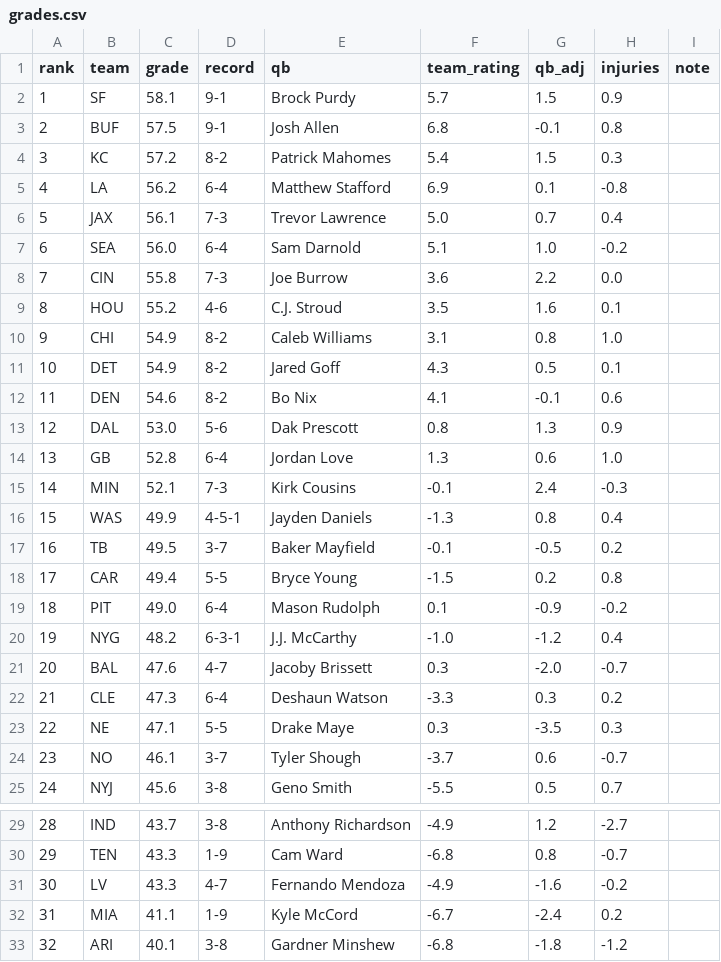
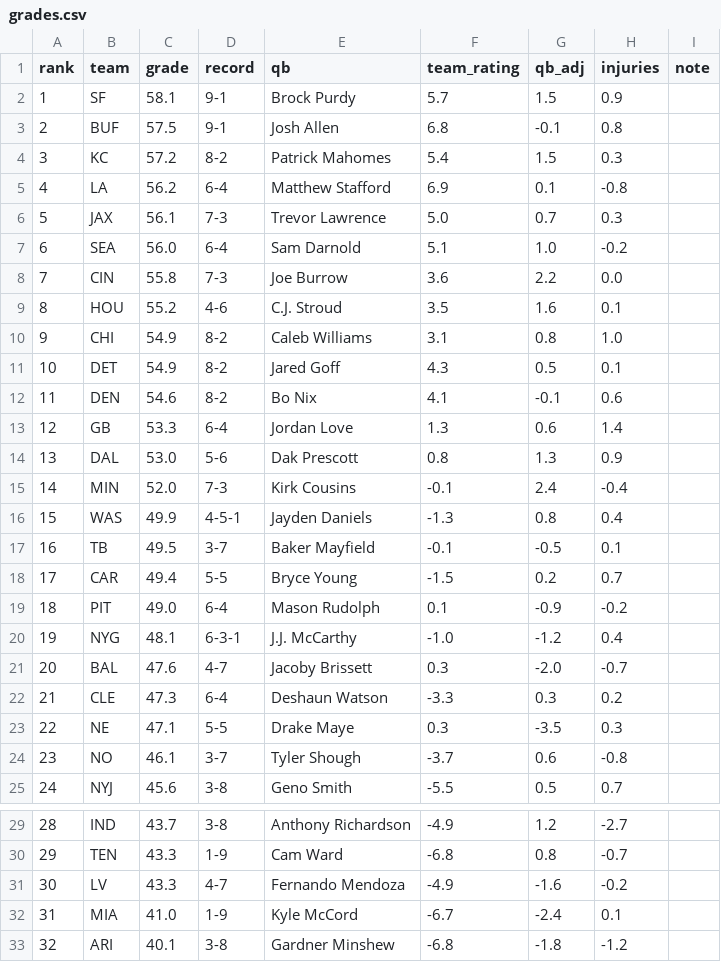
Before and after one commit to aatrain23/prop-card, a CSV file: nfl-data/grades.csv, drawn as a sheet; only a part is shown, gaps mark what is left out.

```diff
--- a/nfl-data/grades.csv
+++ b/nfl-data/grades.csv
@@ -5,3 +5,3 @@ rank,team,grade,record,qb,team_rating,qb_adj,injuries,note
 4,LA,56.2,6-4,Matthew Stafford,6.9,0.1,-0.8,
-5,JAX,56.1,7-3,Trevor Lawrence,5.0,0.7,0.4,
+5,JAX,56.1,7-3,Trevor Lawrence,5.0,0.7,0.3,
 6,SEA,56.0,6-4,Sam Darnold,5.1,1.0,-0.2,
@@ -12,10 +12,10 @@ rank,team,grade,record,qb,team_rating,qb_adj,injuries,note
 11,DEN,54.6,8-2,Bo Nix,4.1,-0.1,0.6,
-12,DAL,53.0,5-6,Dak Prescott,0.8,1.3,0.9,
-13,GB,52.8,6-4,Jordan Love,1.3,0.6,1.0,
-14,MIN,52.1,7-3,Kirk Cousins,-0.1,2.4,-0.3,
+12,GB,53.3,6-4,Jordan Love,1.3,0.6,1.4,
+13,DAL,53.0,5-6,Dak Prescott,0.8,1.3,0.9,
+14,MIN,52.0,7-3,Kirk Cousins,-0.1,2.4,-0.4,
 15,WAS,49.9,4-5-1,Jayden Daniels,-1.3,0.8,0.4,
-16,TB,49.5,3-7,Baker Mayfield,-0.1,-0.5,0.2,
-17,CAR,49.4,5-5,Bryce Young,-1.5,0.2,0.8,
+16,TB,49.5,3-7,Baker Mayfield,-0.1,-0.5,0.1,
+17,CAR,49.4,5-5,Bryce Young,-1.5,0.2,0.7,
 18,PIT,49.0,6-4,Mason Rudolph,0.1,-0.9,-0.2,
-19,NYG,48.2,6-3-1,J.J. McCarthy,-1.0,-1.2,0.4,
+19,NYG,48.1,6-3-1,J.J. McCarthy,-1.0,-1.2,0.4,
 20,BAL,47.6,4-7,Jacoby Brissett,0.3,-2.0,-0.7,
@@ -23,3 +23,3 @@ rank,team,grade,record,qb,team_rating,qb_adj,injuries,note
 22,NE,47.1,5-5,Drake Maye,0.3,-3.5,0.3,
-23,NO,46.1,3-7,Tyler Shough,-3.7,0.6,-0.7,
+23,NO,46.1,3-7,Tyler Shough,-3.7,0.6,-0.8,
 24,NYJ,45.6,3-8,Geno Smith,-5.5,0.5,0.7,
@@ -31,3 +31,3 @@ rank,team,grade,record,qb,team_rating,qb_adj,injuries,note
 30,LV,43.3,4-7,Fernando Mendoza,-4.9,-1.6,-0.2,
-31,MIA,41.1,1-9,Kyle McCord,-6.7,-2.4,0.2,
+31,MIA,41.0,1-9,Kyle McCord,-6.7,-2.4,0.1,
 32,ARI,40.1,3-8,Gardner Minshew,-6.8,-1.8,-1.2,
```
Also changed, not shown: nfl-data/bet_log.csv, nfl-data/bets.csv, 12 other files.
